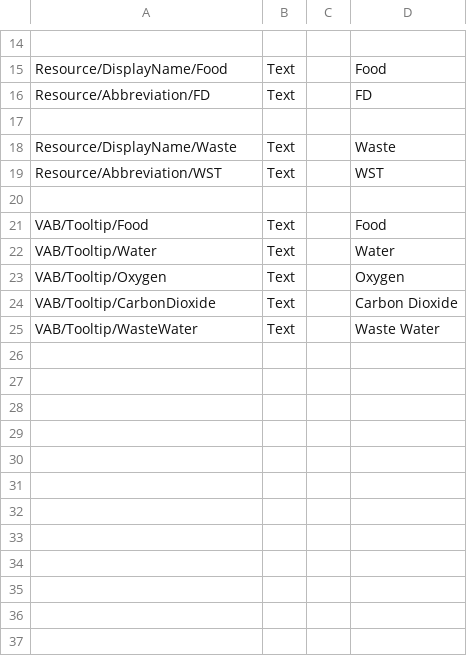
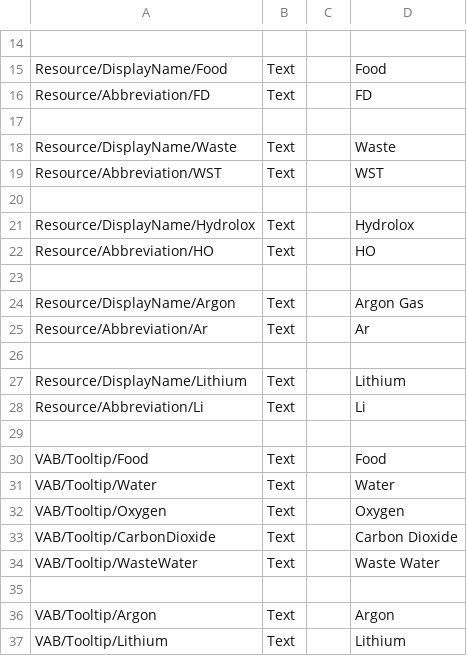
Before and after one commit to Safarte/CommunityResources, a CSV file: plugin_template/localizations/english.csv, drawn as a sheet; only a part is shown, gaps mark what is left out; the diff names each change by its address in the sheet, - before the commit and + after, or states it on an @@ line.

Commit message:
Added hydrolox, lithium and argon

```diff
--- a/plugin_template/localizations/english.csv
+++ b/plugin_template/localizations/english.csv
+row 21: Resource/DisplayName/Hydrolox | Text |  | Hydrolox
+row 22: Resource/Abbreviation/HO | Text |  | HO
+row 23: (empty)
+row 24: Resource/DisplayName/Argon | Text |  | Argon Gas
+row 25: Resource/Abbreviation/Ar | Text |  | Ar
+row 26: (empty)
+row 27: Resource/DisplayName/Lithium | Text |  | Lithium
+row 28: Resource/Abbreviation/Li | Text |  | Li
+row 29: (empty)
+row 35: (empty)
+row 36: VAB/Tooltip/Argon | Text |  | Argon
+row 37: VAB/Tooltip/Lithium | Text |  | Lithium
```
Also changed, not shown: plugin_template/localizations/french.csv, 2 other files.
